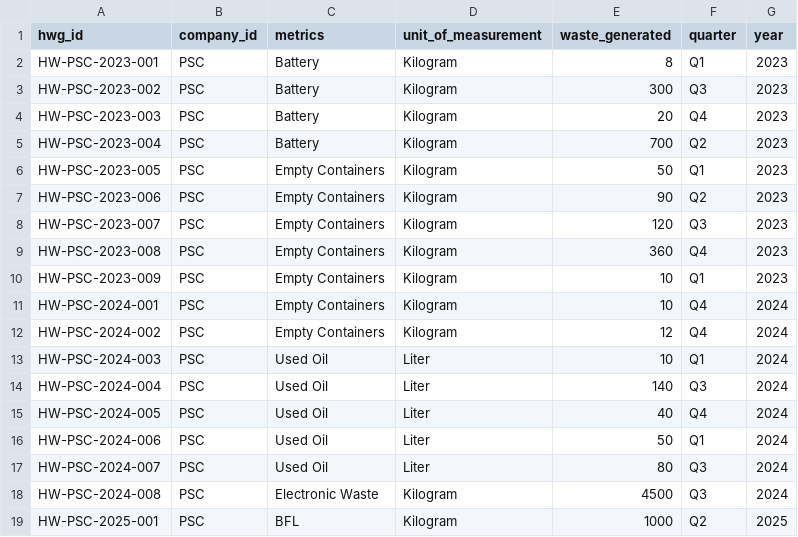
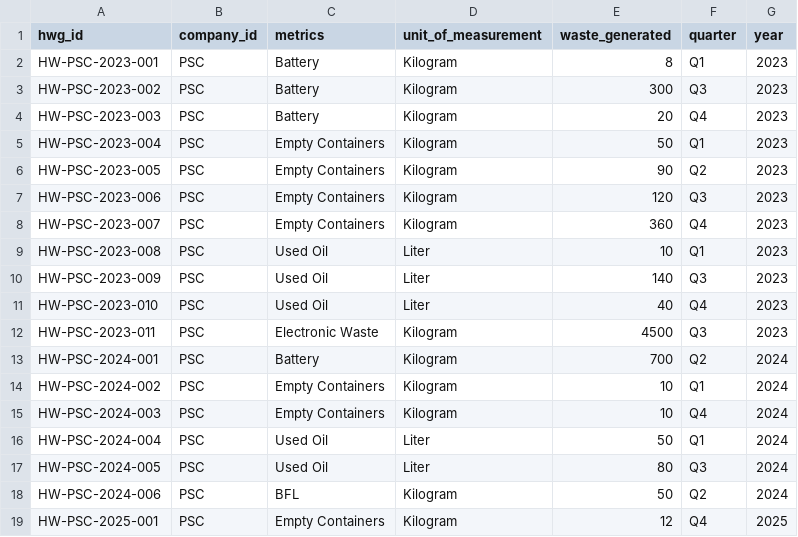
Before and after one commit to jelliness/PetroEnergy_DataWarehousing, a CSV file: datasets/source_envi/envi_hazard_waste_generated.csv, drawn as a sheet.

```diff
--- a/datasets/source_envi/envi_hazard_waste_generated.csv
+++ b/datasets/source_envi/envi_hazard_waste_generated.csv
@@ -4,16 +4,16 @@ HW-PSC-2023-002,PSC,Battery,Kilogram,300,Q3,2023
 HW-PSC-2023-003,PSC,Battery,Kilogram,20,Q4,2023
-HW-PSC-2023-004,PSC,Battery,Kilogram,700,Q2,2023
-HW-PSC-2023-005,PSC,Empty Containers,Kilogram,50,Q1,2023
-HW-PSC-2023-006,PSC,Empty Containers,Kilogram,90,Q2,2023
-HW-PSC-2023-007,PSC,Empty Containers,Kilogram,120,Q3,2023
-HW-PSC-2023-008,PSC,Empty Containers,Kilogram,360,Q4,2023
-HW-PSC-2023-009,PSC,Empty Containers,Kilogram,10,Q1,2023
-HW-PSC-2024-001,PSC,Empty Containers,Kilogram,10,Q4,2024
-HW-PSC-2024-002,PSC,Empty Containers,Kilogram,12,Q4,2024
-HW-PSC-2024-003,PSC,Used Oil,Liter,10,Q1,2024
-HW-PSC-2024-004,PSC,Used Oil,Liter,140,Q3,2024
-HW-PSC-2024-005,PSC,Used Oil,Liter,40,Q4,2024
-HW-PSC-2024-006,PSC,Used Oil,Liter,50,Q1,2024
-HW-PSC-2024-007,PSC,Used Oil,Liter,80,Q3,2024
-HW-PSC-2024-008,PSC,Electronic Waste,Kilogram,4500,Q3,2024
-HW-PSC-2025-001,PSC,BFL,Kilogram,1000,Q2,2025
+HW-PSC-2023-004,PSC,Empty Containers,Kilogram,50,Q1,2023
+HW-PSC-2023-005,PSC,Empty Containers,Kilogram,90,Q2,2023
+HW-PSC-2023-006,PSC,Empty Containers,Kilogram,120,Q3,2023
+HW-PSC-2023-007,PSC,Empty Containers,Kilogram,360,Q4,2023
+HW-PSC-2023-008,PSC,Used Oil,Liter,10,Q1,2023
+HW-PSC-2023-009,PSC,Used Oil,Liter,140,Q3,2023
+HW-PSC-2023-010,PSC,Used Oil,Liter,40,Q4,2023
+HW-PSC-2023-011,PSC,Electronic Waste,Kilogram,4500,Q3,2023
+HW-PSC-2024-001,PSC,Battery,Kilogram,700,Q2,2024
+HW-PSC-2024-002,PSC,Empty Containers,Kilogram,10,Q1,2024
+HW-PSC-2024-003,PSC,Empty Containers,Kilogram,10,Q4,2024
+HW-PSC-2024-004,PSC,Used Oil,Liter,50,Q1,2024
+HW-PSC-2024-005,PSC,Used Oil,Liter,80,Q3,2024
+HW-PSC-2024-006,PSC,BFL,Kilogram,50,Q2,2024
+HW-PSC-2025-001,PSC,Empty Containers,Kilogram,12,Q4,2025
```
Also changed, not shown: datasets/source_envi/envi_hazard_waste_disposed.csv.
